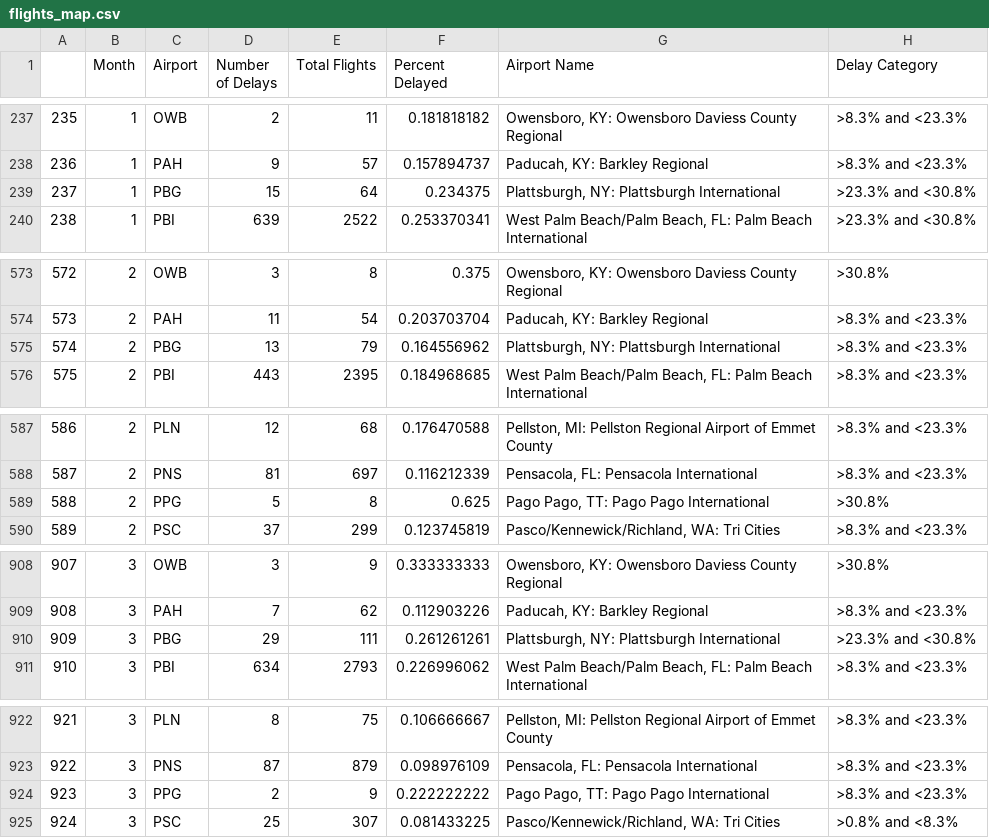
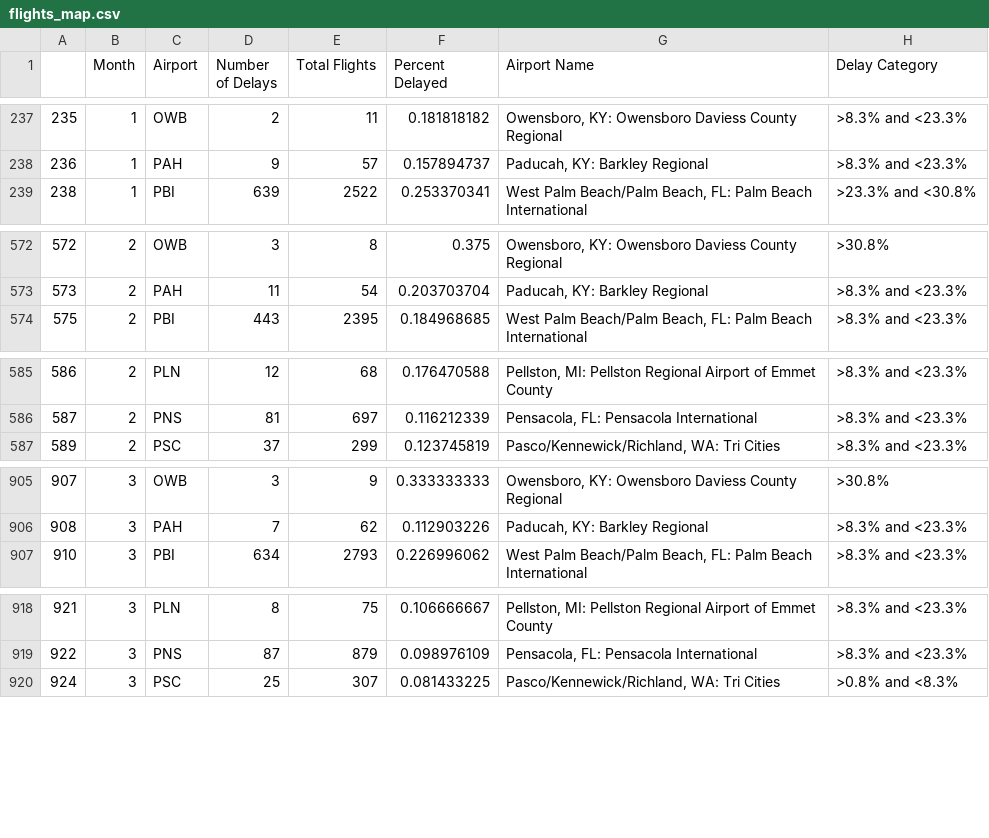
Before and after one commit to axz2000/data, a CSV file: flights_map.csv, drawn as a sheet; only a part is shown, gaps mark what is left out; the diff covers the shown part only; the diff names each change by its address in the sheet, - before the commit and + after, or states it on an @@ line.

Commit message:
rm pago pago and plattsburgh

```diff
--- a/flights_map.csv
+++ b/flights_map.csv
-row 239: 237 | 1 | PBG | 15 | 64 | 0.234375 | Plattsburgh, NY: Plattsburgh International | >23.3% and <30.8%
-row 575: 574 | 2 | PBG | 13 | 79 | 0.164556962 | Plattsburgh, NY: Plattsburgh International | >8.3% and <23.3%
-row 589: 588 | 2 | PPG | 5 | 8 | 0.625 | Pago Pago, TT: Pago Pago International | >30.8%
-row 910: 909 | 3 | PBG | 29 | 111 | 0.261261261 | Plattsburgh, NY: Plattsburgh International | >23.3% and <30.8%
-row 924: 923 | 3 | PPG | 2 | 9 | 0.222222222 | Pago Pago, TT: Pago Pago International | >8.3% and <23.3%
```
Also changed, not shown: 18 removed rows elsewhere in this file.
